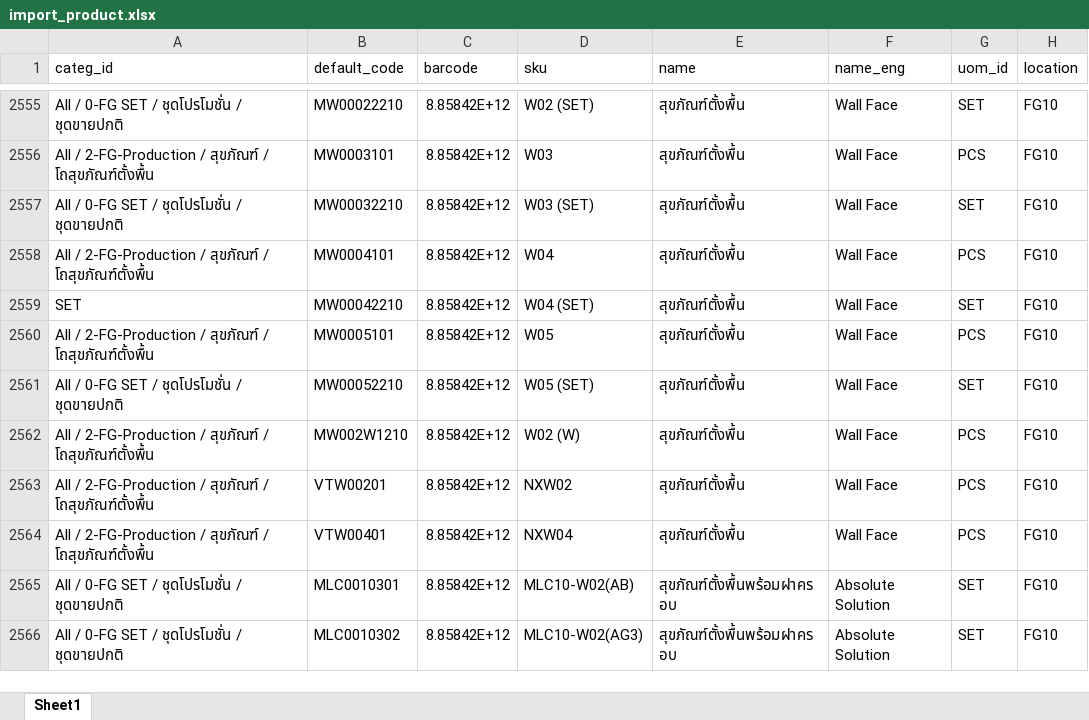
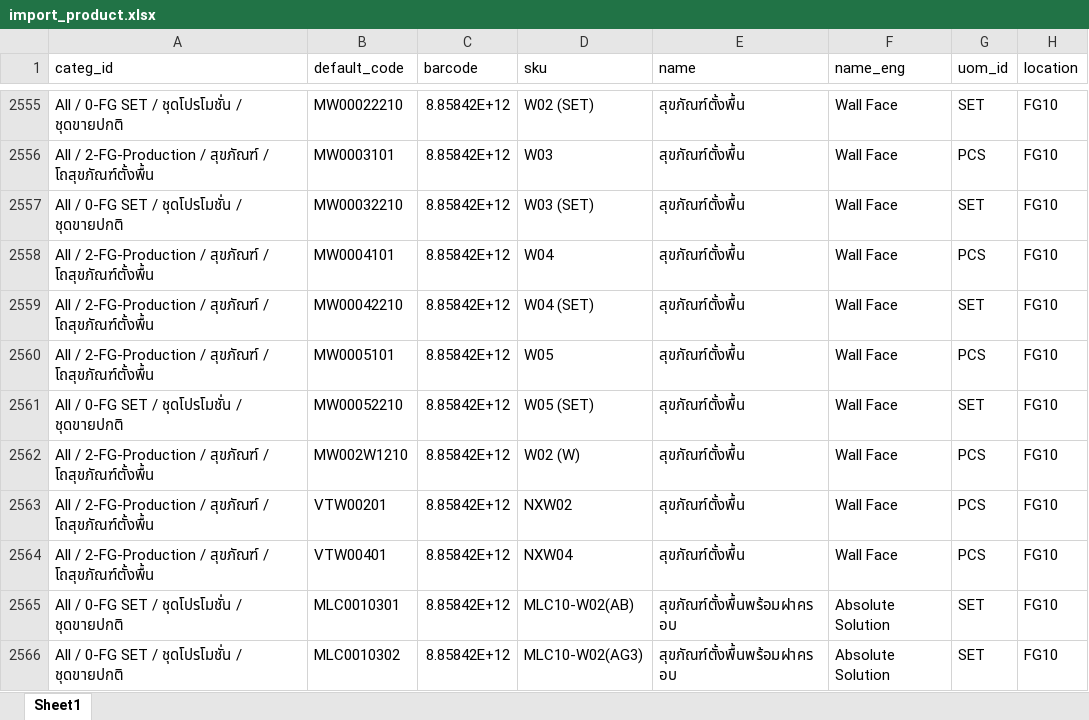
Before and after one commit to apcball/Project1, an Excel workbook: Data_file/import_product.xlsx, sheet Sheet1, drawn as a sheet; only a part is shown, gaps mark what is left out; values as stored, in another font and other column widths than the file's, no borders; the diff names each change by its address in the sheet, - before the commit and + after, or states it on an @@ line.

```diff
--- a/Data_file/import_product.xlsx (sheet Sheet1)
+++ b/Data_file/import_product.xlsx (sheet Sheet1)
-A2559 (categ_id): SET
+A2559 (categ_id): All / 2-FG-Production / สุขภัณฑ์ / โถสุขภัณฑ์ตั้งพื้น
```
Also changed, not shown: 4 other files.
